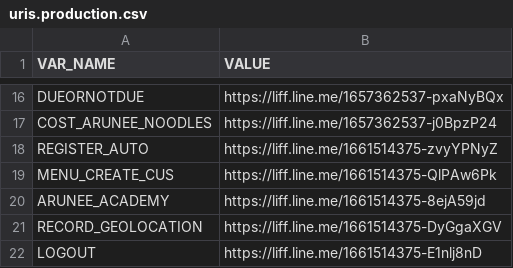
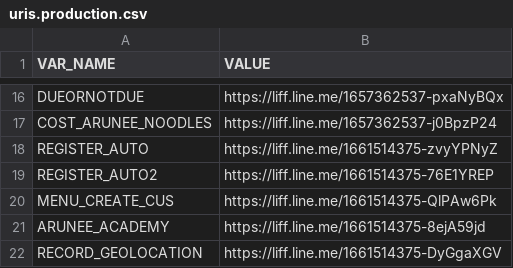
Before and after one commit to aruneefishball/line-flex-message, a CSV file: uris.production.csv, drawn as a sheet; only a part is shown, gaps mark what is left out; the shorter side is filled out with more unchanged rows.

Commit message:
Update uris.production.csv

```diff
--- a/uris.production.csv
+++ b/uris.production.csv
@@ -18,2 +18,3 @@ COST_ARUNEE_NOODLES,https://liff.line.me/1657362537-j0BpzP24
 REGISTER_AUTO,https://liff.line.me/1661514375-zvyYPNyZ
+REGISTER_AUTO2,https://liff.line.me/1661514375-76E1YREP
 MENU_CREATE_CUS,https://liff.line.me/1661514375-QlPAw6Pk
```
